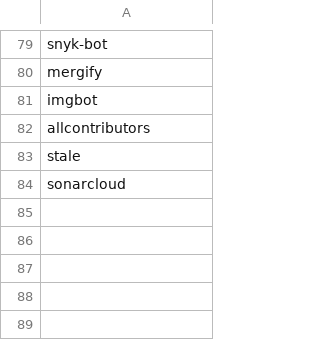
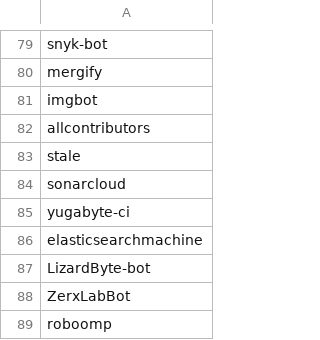
Before and after one commit to jasleenkdev/oss-pulse, a CSV file: dbt/seeds/known_bots.csv, drawn as a sheet; only a part is shown, gaps mark what is left out; the diff names each change by its address in the sheet, - before the commit and + after, or states it on an @@ line.

```diff
--- a/dbt/seeds/known_bots.csv
+++ b/dbt/seeds/known_bots.csv
+row 85: yugabyte-ci
+row 86: elasticsearchmachine
+row 87: LizardByte-bot
+row 88: ZerxLabBot
+row 89: roboomp
```
Also changed, not shown: dbt/seeds/score_thresholds.csv, 17 other files.
